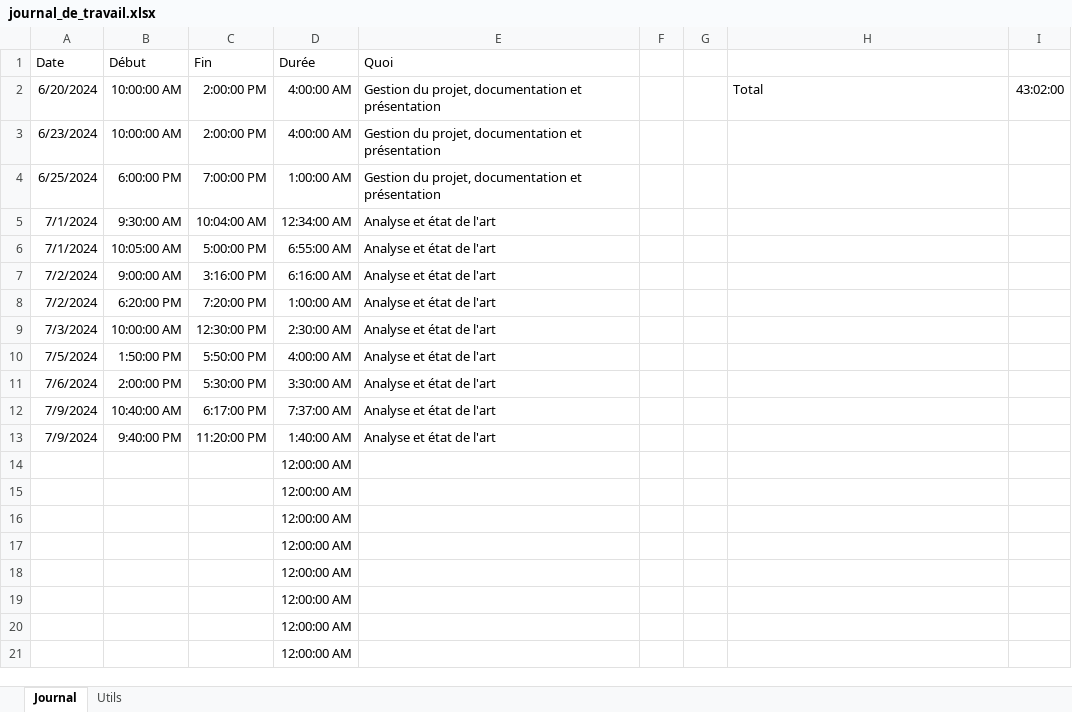
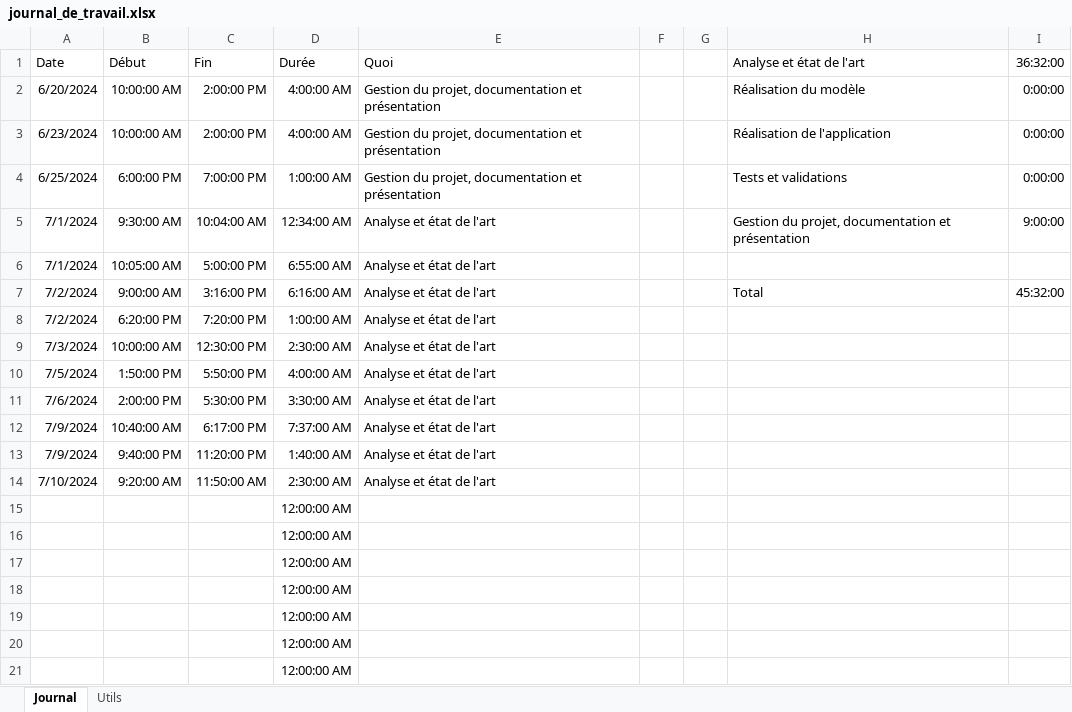
Before and after one commit to bchollet/TB, an Excel workbook: doc/journal_de_travail.xlsx, sheet Journal, drawn as a sheet; only a part is shown; values as stored, in another font and other column widths than the file's, no borders; removed rows and columns are numbered as before the commit, all else as after; the diff names each change by its address in the sheet, - before the commit and + after, or states it on an @@ line.

```diff
--- a/doc/journal_de_travail.xlsx (sheet Journal)
+++ b/doc/journal_de_travail.xlsx (sheet Journal)
-H1: (empty)
+H1: Analyse et état de l'art
-I1: (empty)
+I1: 36:32:00
-H2 (Analyse et état de l'art): Total
+H2 (Analyse et état de l'art): Réalisation du modèle
-I2 (36:32:00): 43:02:00
+I2 (36:32:00): 0:00:00
-H3 (Analyse et état de l'art): (empty)
+H3 (Analyse et état de l'art): Réalisation de l'application
-I3:I4 (36:32:00): (empty)
+I3:I4 (36:32:00): 0:00:00
-H4 (Analyse et état de l'art): (empty)
+H4 (Analyse et état de l'art): Tests et validations
-H5 (Analyse et état de l'art): (empty)
+H5 (Analyse et état de l'art): Gestion du projet, documentation et présentation
-I5 (36:32:00): (empty)
+I5 (36:32:00): 9:00:00
-H7 (Analyse et état de l'art): (empty)
+H7 (Analyse et état de l'art): Total
-I7 (36:32:00): (empty)
+I7 (36:32:00): 45:32:00
-row 14:  |  |  | 12:00:00 AM
+row 14: 7/10/2024 | 9:20:00 AM | 11:50:00 AM | 2:30:00 AM | Analyse et état de l'art
```
Also changed, not shown: 1 other file.
